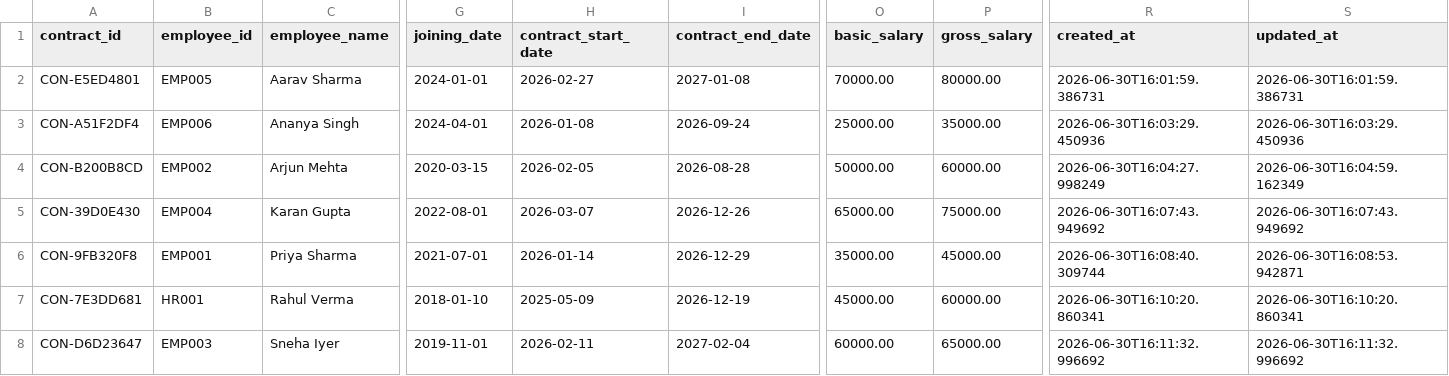
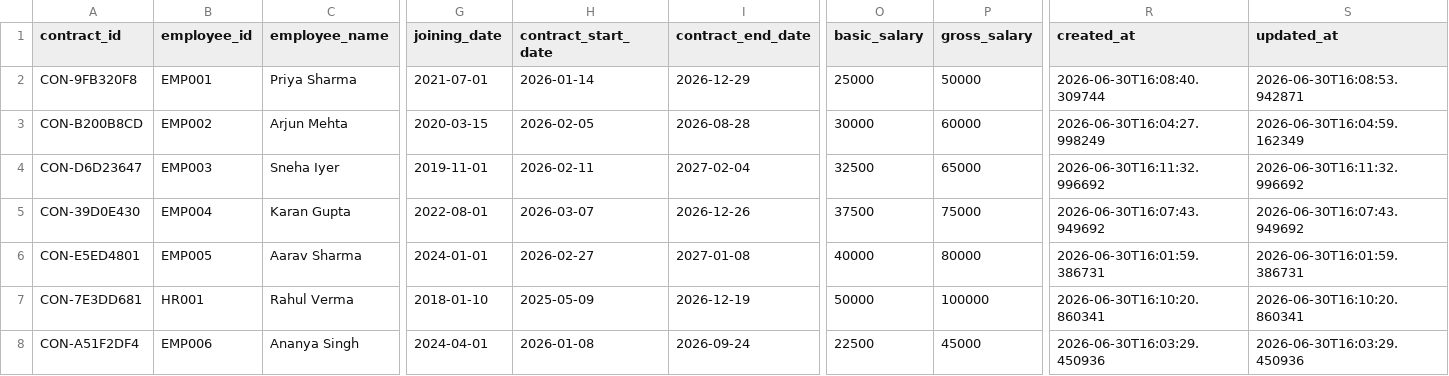
Before and after one commit to vivechna202/payroll, a CSV file: taxation_prototype/dummy_data/contracts.csv, drawn as a sheet; only a part is shown, gaps mark what is left out; removed rows and columns are numbered as before the commit, all else as after; rows hold the shown columns only; the diff covers the shown part only; the diff names each change by its address in the sheet, - before the commit and + after, or states it on an @@ line.

```diff
--- a/taxation_prototype/dummy_data/contracts.csv
+++ b/taxation_prototype/dummy_data/contracts.csv
-A2 (contract_id): CON-E5ED4801
+A2 (contract_id): CON-9FB320F8
-B2 (employee_id): EMP005
+B2 (employee_id): EMP001
-C2 (employee_name): Aarav Sharma
+C2 (employee_name): Priya Sharma
-G2 (joining_date): 2024-01-01
+G2 (joining_date): 2021-07-01
-H2 (contract_start_date): 2026-02-27
+H2 (contract_start_date): 2026-01-14
-I2 (contract_end_date): 2027-01-08
+I2 (contract_end_date): 2026-12-29
-O2 (basic_salary): 70000.00
+O2 (basic_salary): 25000
-P2 (gross_salary): 80000.00
+P2 (gross_salary): 50000
-R2 (created_at): 2026-06-30T16:01:59.386731
+R2 (created_at): 2026-06-30T16:08:40.309744
-S2 (updated_at): 2026-06-30T16:01:59.386731
+S2 (updated_at): 2026-06-30T16:08:53.942871
-row 3: CON-A51F2DF4 | EMP006 | Ananya Singh | 2024-04-01 | 2026-01-08 | 2026-09-24 | 25000.00 | 35000.00 | 2026-06-30T16:03:29.450936 | 2026-06-30T16:03:29.450936
-O3 (basic_salary): 50000.00
+O3 (basic_salary): 30000
-P3 (gross_salary): 60000.00
+P3 (gross_salary): 60000
+row 4: CON-D6D23647 | EMP003 | Sneha Iyer | 2019-11-01 | 2026-02-11 | 2027-02-04 | 32500 | 65000 | 2026-06-30T16:11:32.996692 | 2026-06-30T16:11:32.996692
-O5 (basic_salary): 65000.00
+O5 (basic_salary): 37500
-P5 (gross_salary): 75000.00
+P5 (gross_salary): 75000
-A6 (contract_id): CON-9FB320F8
+A6 (contract_id): CON-E5ED4801
-B6 (employee_id): EMP001
+B6 (employee_id): EMP005
-C6 (employee_name): Priya Sharma
+C6 (employee_name): Aarav Sharma
-G6 (joining_date): 2021-07-01
+G6 (joining_date): 2024-01-01
-H6 (contract_start_date): 2026-01-14
+H6 (contract_start_date): 2026-02-27
-I6 (contract_end_date): 2026-12-29
+I6 (contract_end_date): 2027-01-08
-O6 (basic_salary): 35000.00
+O6 (basic_salary): 40000
-P6 (gross_salary): 45000.00
+P6 (gross_salary): 80000
-R6 (created_at): 2026-06-30T16:08:40.309744
+R6 (created_at): 2026-06-30T16:01:59.386731
-S6 (updated_at): 2026-06-30T16:08:53.942871
+S6 (updated_at): 2026-06-30T16:01:59.386731
-O7 (basic_salary): 45000.00
+O7 (basic_salary): 50000
-P7 (gross_salary): 60000.00
+P7 (gross_salary): 100000
-A8 (contract_id): CON-D6D23647
+A8 (contract_id): CON-A51F2DF4
-B8 (employee_id): EMP003
+B8 (employee_id): EMP006
-C8 (employee_name): Sneha Iyer
+C8 (employee_name): Ananya Singh
-G8 (joining_date): 2019-11-01
+G8 (joining_date): 2024-04-01
-H8 (contract_start_date): 2026-02-11
+H8 (contract_start_date): 2026-01-08
-I8 (contract_end_date): 2027-02-04
+I8 (contract_end_date): 2026-09-24
-O8 (basic_salary): 60000.00
+O8 (basic_salary): 22500
-P8 (gross_salary): 65000.00
+P8 (gross_salary): 45000
-R8 (created_at): 2026-06-30T16:11:32.996692
+R8 (created_at): 2026-06-30T16:03:29.450936
-S8 (updated_at): 2026-06-30T16:11:32.996692
+S8 (updated_at): 2026-06-30T16:03:29.450936
```
Also changed, not shown: 2 edited cells elsewhere in this file, taxation_prototype/dummy_data/employee_salary.csv, taxation_prototype/dummy_data/payroll_batches.csv, 3 other files.
